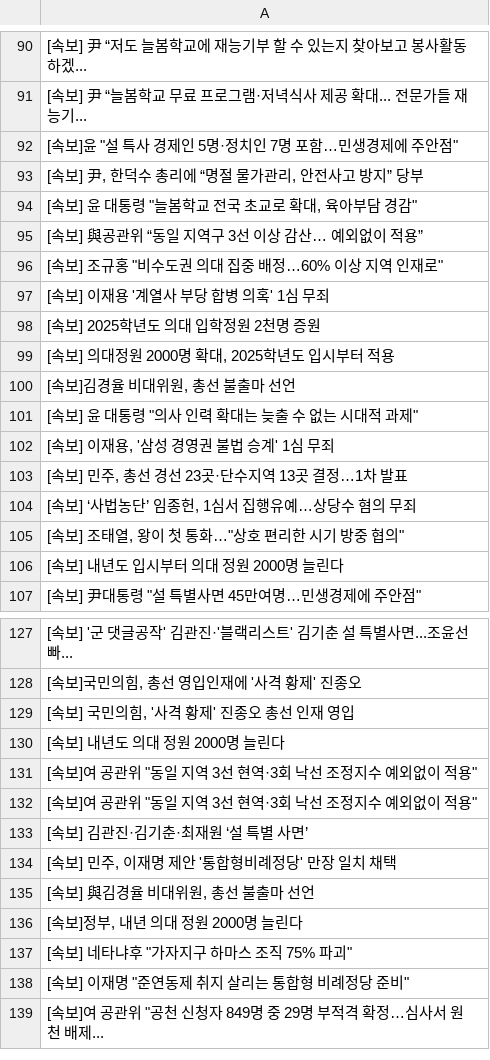
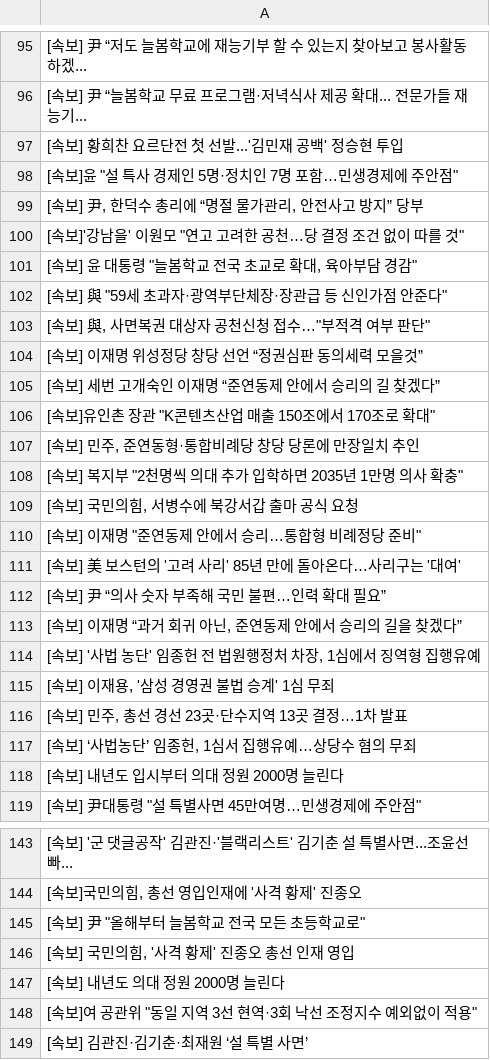
Before and after one commit to devopspark/GitNews, a CSV file: 속보data.csv, drawn as a sheet; only a part is shown, gaps mark what is left out; the shorter side is filled out with more unchanged rows; the diff covers the shown part only.

Commit message:
뉴스데이터 수집

```diff
--- a/속보data.csv
+++ b/속보data.csv
@@ -91,12 +96,20 @@
 [속보] 尹 “늘봄학교 무료 프로그램·저녁식사 제공 확대... 전문가들 재능기...
+[속보] 황희찬 요르단전 첫 선발...'김민재 공백' 정승현 투입
 "[속보]윤 ""설 특사 경제인 5명·정치인 7명 포함…민생경제에 주안점"""
 "[속보] 尹, 한덕수 총리에 “명절 물가관리, 안전사고 방지” 당부"
+"[속보]'강남을' 이원모 ""연고 고려한 공천…당 결정 조건 없이 따를 것"""
 "[속보] 윤 대통령 ""늘봄학교 전국 초교로 확대, 육아부담 경감"""
-[속보] 與공관위 “동일 지역구 3선 이상 감산… 예외없이 적용”
-"[속보] 조규홍 ""비수도권 의대 집중 배정…60% 이상 지역 인재로"""
-[속보] 이재용 '계열사 부당 합병 의혹' 1심 무죄
-[속보] 2025학년도 의대 입학정원 2천명 증원
-"[속보] 의대정원 2000명 확대, 2025학년도 입시부터 적용"
-"[속보]김경율 비대위원, 총선 불출마 선언"
-"[속보] 윤 대통령 ""의사 인력 확대는 늦출 수 없는 시대적 과제"""
+"[속보] 與 ""59세 초과자·광역부단체장·장관급 등 신인가점 안준다"""
+"[속보] 與, 사면복권 대상자 공천신청 접수…""부적격 여부 판단"""
+[속보] 이재명 위성정당 창당 선언 “정권심판 동의세력 모을것”
+[속보] 세번 고개숙인 이재명 “준연동제 안에서 승리의 길 찾겠다”
+"[속보]유인촌 장관 ""K콘텐츠산업 매출 150조에서 170조로 확대"""
+"[속보] 민주, 준연동형·통합비례당 창당 당론에 만장일치 추인"
+"[속보] 복지부 ""2천명씩 의대 추가 입학하면 2035년 1만명 의사 확충"""
+"[속보] 국민의힘, 서병수에 북강서갑 출마 공식 요청"
+"[속보] 이재명 ""준연동제 안에서 승리…통합형 비례정당 준비"""
+[속보] 美 보스턴의 '고려 사리' 85년 만에 돌아온다…사리구는 '대여'
+[속보] 尹 “의사 숫자 부족해 국민 불편…인력 확대 필요”
+"[속보] 이재명 “과거 회귀 아닌, 준연동제 안에서 승리의 길을 찾겠다”"
+"[속보] '사법 농단' 임종헌 전 법원행정처 차장, 1심에서 징역형 집행유예"
 "[속보] 이재용, '삼성 경영권 불법 승계' 1심 무죄"
@@ -104,3 +117,2 @@
 "[속보] ‘사법농단’ 임종헌, 1심서 집행유예…상당수 혐의 무죄"
-"[속보] 조태열, 왕이 첫 통화…""상호 편리한 시기 방중 협의"""
 [속보] 내년도 입시부터 의대 정원 2000명 늘린다
@@ -128,5 +144,5 @@
 "[속보]국민의힘, 총선 영입인재에 '사격 황제' 진종오"
+"[속보] 尹 ""올해부터 늘봄학교 전국 모든 초등학교로"""
 "[속보] 국민의힘, '사격 황제' 진종오 총선 인재 영입"
 [속보] 내년도 의대 정원 2000명 늘린다
-"[속보]여 공관위 ""동일 지역 3선 현역·3회 낙선 조정지수 예외없이 적용"""
 "[속보]여 공관위 ""동일 지역 3선 현역·3회 낙선 조정지수 예외없이 적용"""
```
Also changed, not shown: 16 added rows, 13 removed rows, 6 moved rows and 8 edited cells elsewhere in this file.
